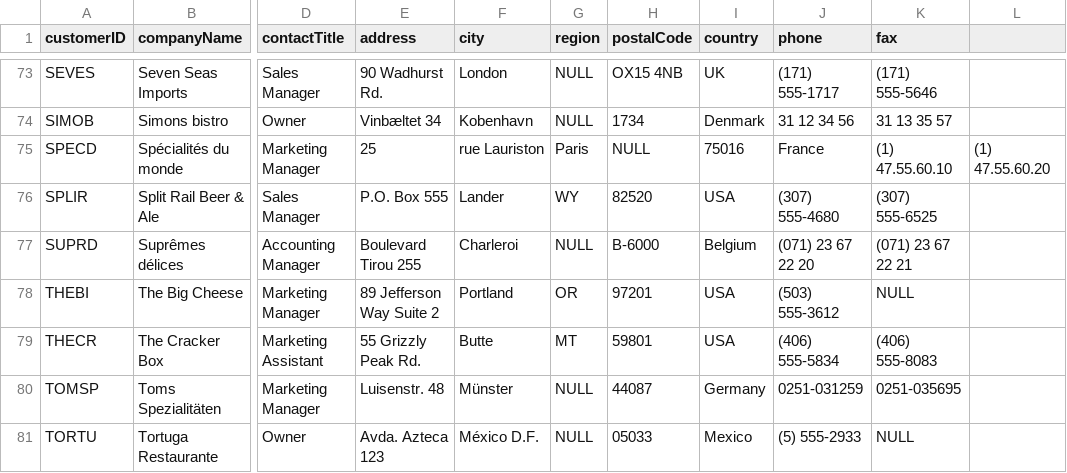
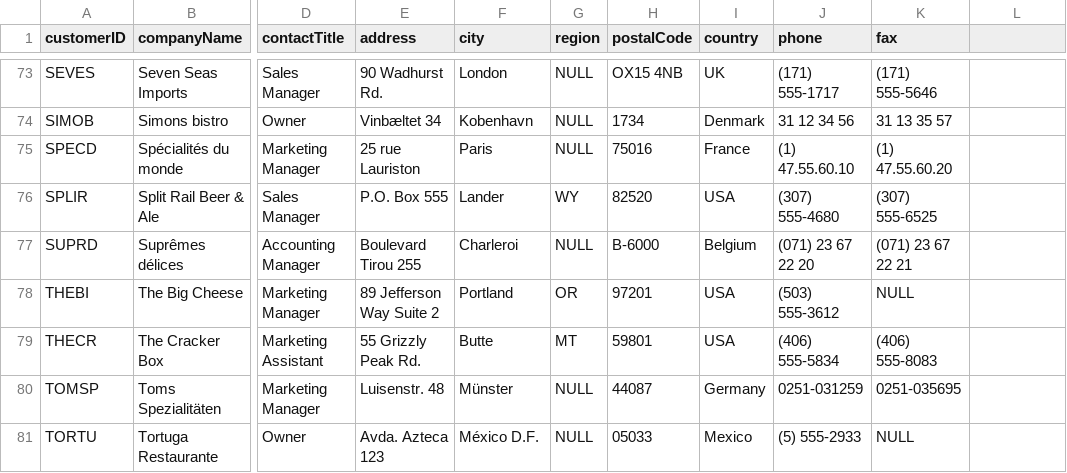
Before and after one commit to 92Matt/customerinsightdemo, a CSV file: customer.csv, drawn as a sheet; only a part is shown, gaps mark what is left out; the diff names each change by its address in the sheet, - before the commit and + after, or states it on an @@ line.

Commit message:
Update customer.csv

```diff
--- a/customer.csv
+++ b/customer.csv
-E75 (address): 25
+E75 (address): 25 rue Lauriston
-F75 (city): rue Lauriston
+F75 (city): Paris
-G75 (region): Paris
+G75 (region): NULL
-H75 (postalCode): NULL
+H75 (postalCode): 75016
-I75 (country): 75016
+I75 (country): France
-J75 (phone): France
+J75 (phone): (1) 47.55.60.10
-K75 (fax): (1) 47.55.60.10
+K75 (fax): (1) 47.55.60.20
-L75: (1) 47.55.60.20
+L75: (empty)
```
